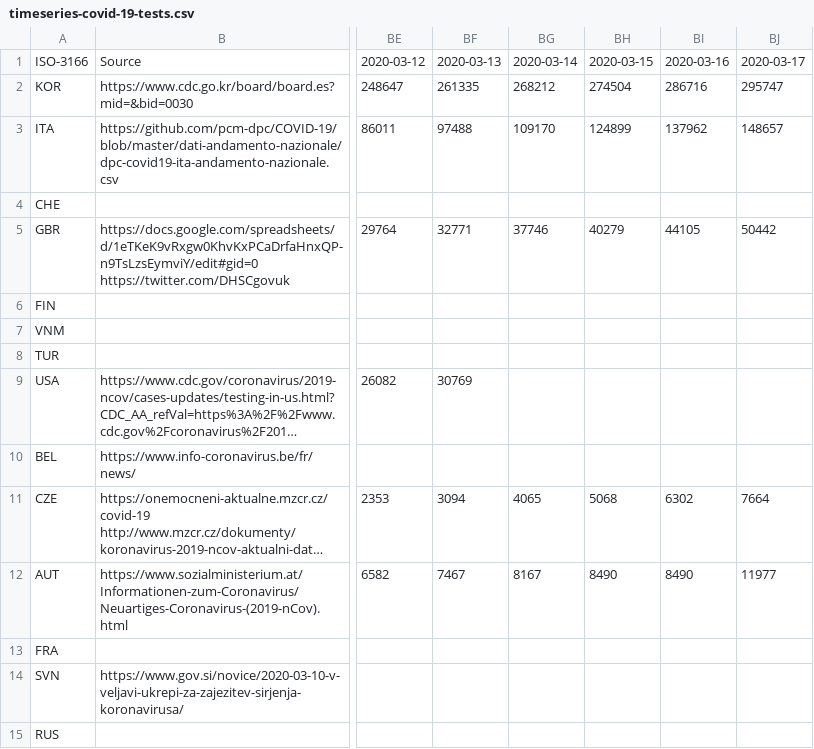
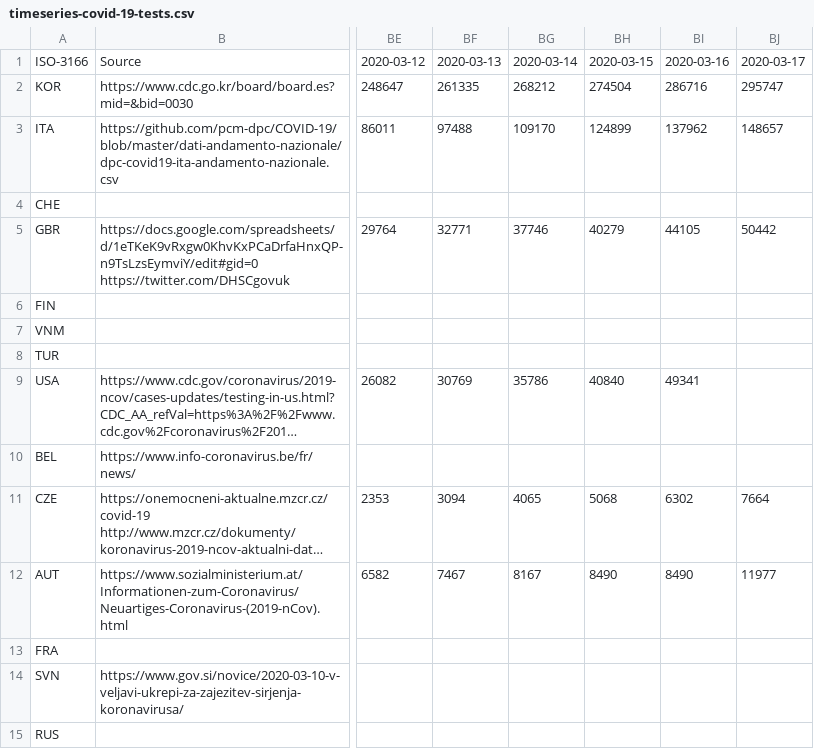
Before and after one commit to bernardn/covid-19, a CSV file: data/timeseries-covid-19-tests.csv, drawn as a sheet; only a part is shown, gaps mark what is left out; long unchanged cells end in …; the diff names each change by its address in the sheet, - before the commit and + after, or states it on an @@ line.

Commit message:
update/tests

```diff
--- a/data/timeseries-covid-19-tests.csv
+++ b/data/timeseries-covid-19-tests.csv
-BG9: (empty)
+BG9: 35786
-BH9: (empty)
+BH9: 40840
-BI9: (empty)
+BI9: 49341
```
